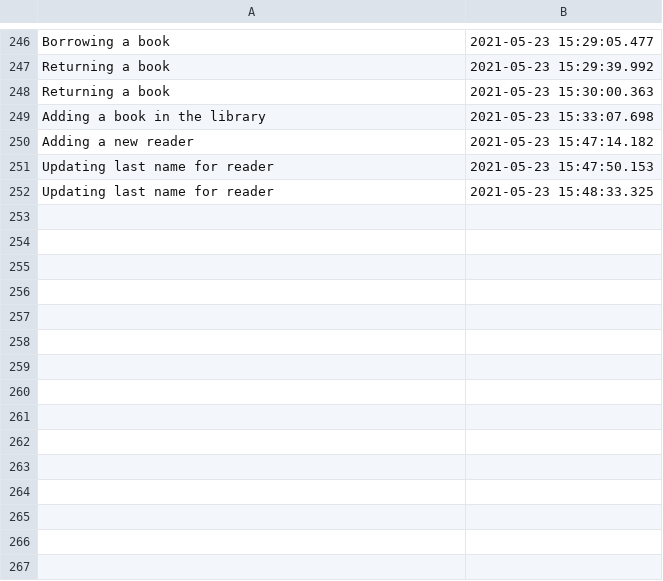
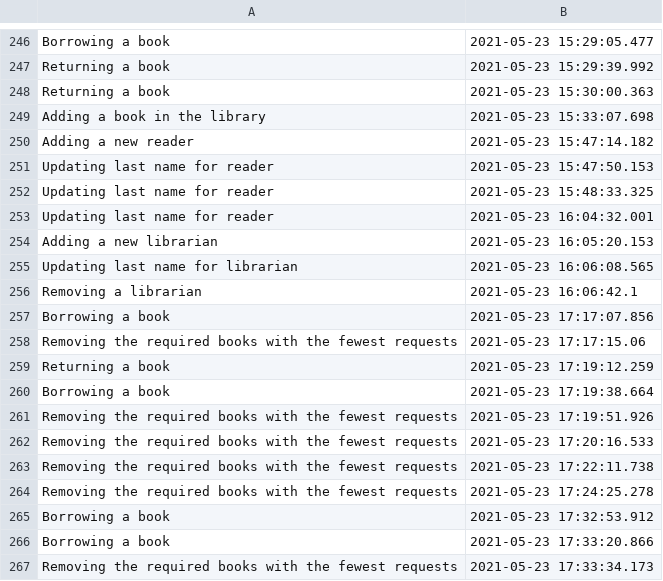
Before and after one commit to AtasieOana/Library-Application, a CSV file: out/production/Library-Application/resources/audit/Audit.csv, drawn as a sheet; only a part is shown, gaps mark what is left out.

Commit message:
Add new method for required books

```diff
--- a/out/production/Library-Application/resources/audit/Audit.csv
+++ b/out/production/Library-Application/resources/audit/Audit.csv
@@ -252 +252,16 @@ Updating last name for reader,2021-05-23 15:47:50.153
 Updating last name for reader,2021-05-23 15:48:33.325
+Updating last name for reader,2021-05-23 16:04:32.001
+Adding a new librarian,2021-05-23 16:05:20.153
+Updating last name for librarian,2021-05-23 16:06:08.565
+Removing a librarian,2021-05-23 16:06:42.1
+Borrowing a book,2021-05-23 17:17:07.856
+Removing the required books with the fewest requests,2021-05-23 17:17:15.06
+Returning a book,2021-05-23 17:19:12.259
+Borrowing a book,2021-05-23 17:19:38.664
+Removing the required books with the fewest requests,2021-05-23 17:19:51.926
+Removing the required books with the fewest requests,2021-05-23 17:20:16.533
+Removing the required books with the fewest requests,2021-05-23 17:22:11.738
+Removing the required books with the fewest requests,2021-05-23 17:24:25.278
+Borrowing a book,2021-05-23 17:32:53.912
+Borrowing a book,2021-05-23 17:33:20.866
+Removing the required books with the fewest requests,2021-05-23 17:33:34.173
```
Also changed, not shown: src/resources/audit/Audit.csv, 6 other files.
